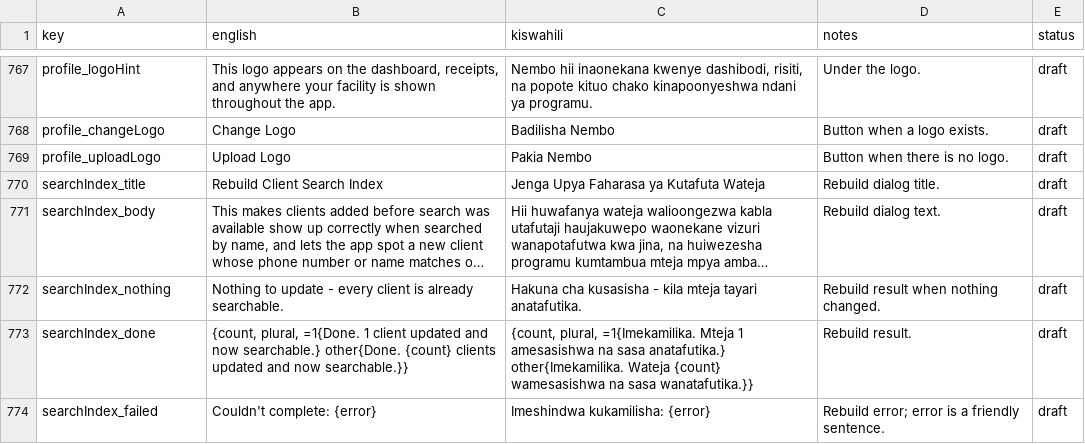
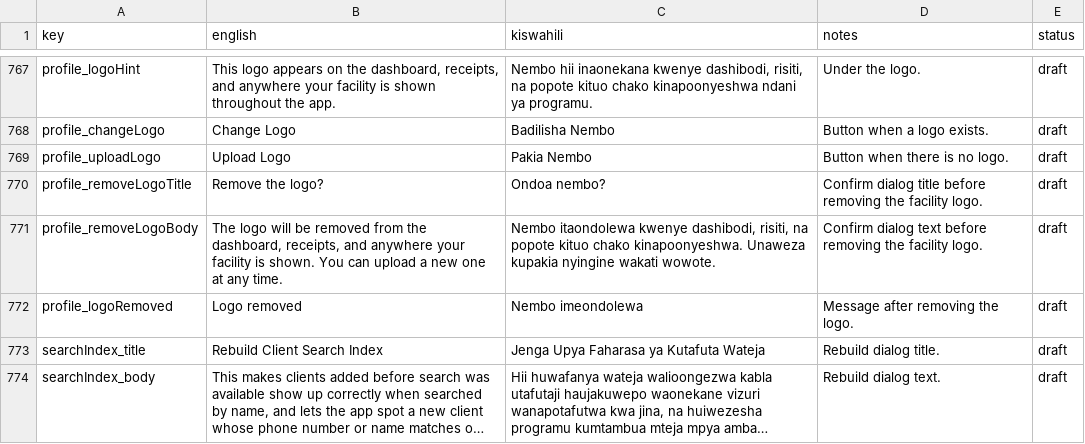
Before and after one commit to shanelvmi/VetBiz-Pro, a CSV file: docs/kiswahili_review.csv, drawn as a sheet; only a part is shown, gaps mark what is left out; the shorter side is filled out with more unchanged rows; long unchanged cells end in ….

```diff
--- a/docs/kiswahili_review.csv
+++ b/docs/kiswahili_review.csv
@@ -773,2 +773,5 @@ profile_changeLogo,Change Logo,Badilisha Nembo,Button when a logo exists.,draft
 profile_uploadLogo,Upload Logo,Pakia Nembo,Button when there is no logo.,draft
+profile_removeLogoTitle,Remove the logo?,Ondoa nembo?,Confirm dialog title before removing the facility logo.,draft
+profile_removeLogoBody,"The logo will be removed from the dashboard, receipts, and anywhere your facility is shown. You can upload a new one at any time.","Nembo itaondolewa kwenye dashibodi, risiti, na popote kituo chako kinapoonyeshwa. Unaweza kupakia nyingine wakati wowote.",Confirm dialog text before removing the facility logo.,draft
+profile_logoRemoved,Logo removed,Nembo imeondolewa,Message after removing the logo.,draft
 searchIndex_title,Rebuild Client Search Index,Jenga Upya Faharasa ya Kutafuta Wateja,Rebuild dialog title.,draft
```
Also changed, not shown: 8 other files.
